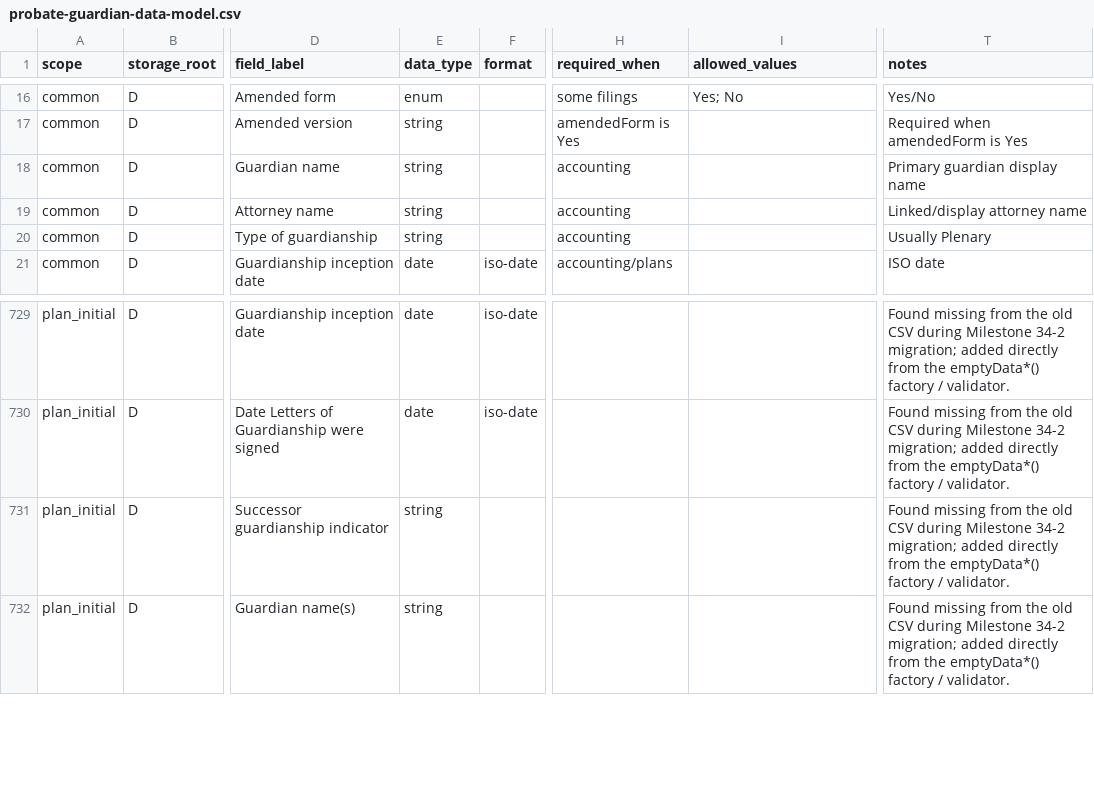
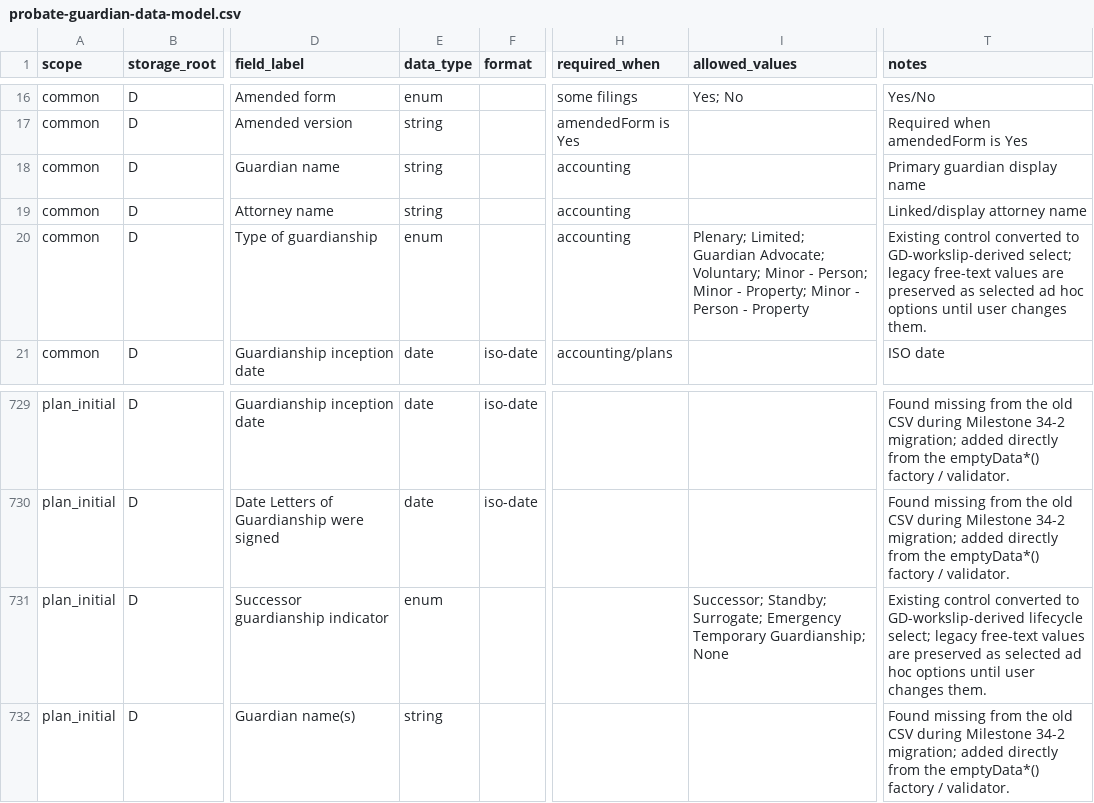
Before and after one commit to caernarvonkjaer-del/caernarvon-net, a CSV file: probate-guardian/probate-guardian-data-model.csv, drawn as a sheet; only a part is shown, gaps mark what is left out; the diff names each change by its address in the sheet, - before the commit and + after, or states it on an @@ line.

Commit message:
Implement guardianship selection controls

```diff
--- a/probate-guardian/probate-guardian-data-model.csv
+++ b/probate-guardian/probate-guardian-data-model.csv
-E20 (data_type): string
+E20 (data_type): enum
-I20 (allowed_values): (empty)
+I20 (allowed_values): Plenary; Limited; Guardian Advocate; Voluntary; Minor - Person; Minor - Property; Minor - Person - Property
-T20 (notes): Usually Plenary
+T20 (notes): Existing control converted to GD-workslip-derived select; legacy free-text values are preserved as selected ad hoc options until user changes them.
-E731 (data_type): string
+E731 (data_type): enum
-I731 (allowed_values): (empty)
+I731 (allowed_values): Successor; Standby; Surrogate; Emergency Temporary Guardianship; None
-T731 (notes): Found missing from the old CSV during Milestone 34-2 migration; added directly from the emptyData*() factory / validator.
+T731 (notes): Existing control converted to GD-workslip-derived lifecycle select; legacy free-text values are preserved as selected ad hoc options until user changes them.
```
Also changed, not shown: 8 other files.
